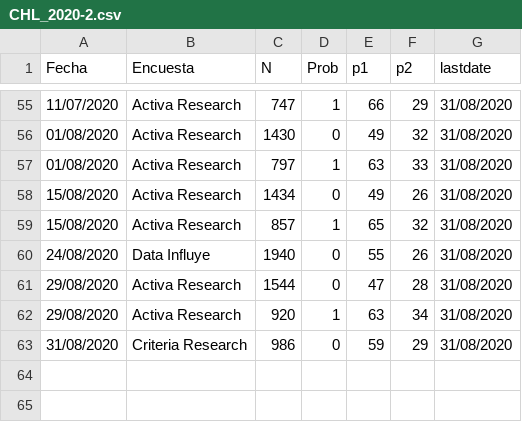
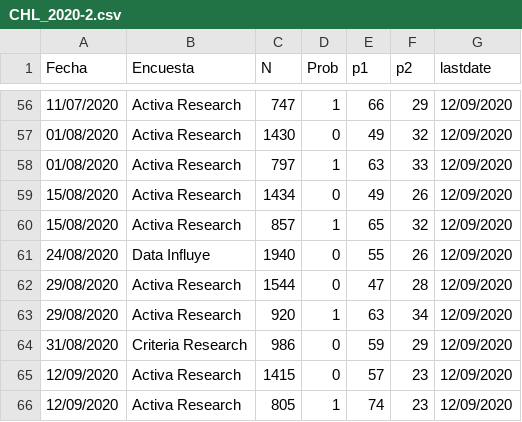
Before and after one commit to tresquintos/tresquintos.github.io, a CSV file: files/polls/CHL_2020-2.csv, drawn as a sheet; only a part is shown, gaps mark what is left out; the diff covers the shown part only.

```diff
--- a/files/polls/CHL_2020-2.csv
+++ b/files/polls/CHL_2020-2.csv
@@ -55,9 +56,11 @@ Fecha,Encuesta,N,Prob,p1,p2,lastdate
-11/07/2020,Activa Research,747,1,66,29,31/08/2020
-01/08/2020,Activa Research,1430,0,49,32,31/08/2020
-01/08/2020,Activa Research,797,1,63,33,31/08/2020
-15/08/2020,Activa Research,1434,0,49,26,31/08/2020
-15/08/2020,Activa Research,857,1,65,32,31/08/2020
-24/08/2020,Data Influye,1940,0,55,26,31/08/2020
-29/08/2020,Activa Research,1544,0,47,28,31/08/2020
-29/08/2020,Activa Research,920,1,63,34,31/08/2020
-31/08/2020,Criteria Research,986,0,59,29,31/08/2020
+11/07/2020,Activa Research,747,1,66,29,12/09/2020
+01/08/2020,Activa Research,1430,0,49,32,12/09/2020
+01/08/2020,Activa Research,797,1,63,33,12/09/2020
+15/08/2020,Activa Research,1434,0,49,26,12/09/2020
+15/08/2020,Activa Research,857,1,65,32,12/09/2020
+24/08/2020,Data Influye,1940,0,55,26,12/09/2020
+29/08/2020,Activa Research,1544,0,47,28,12/09/2020
+29/08/2020,Activa Research,920,1,63,34,12/09/2020
+31/08/2020,Criteria Research,986,0,59,29,12/09/2020
+12/09/2020,Activa Research,1415,0,57,23,12/09/2020
+12/09/2020,Activa Research,805,1,74,23,12/09/2020
```
Also changed, not shown: 1 added row and 53 edited cells elsewhere in this file, 13 other files.
